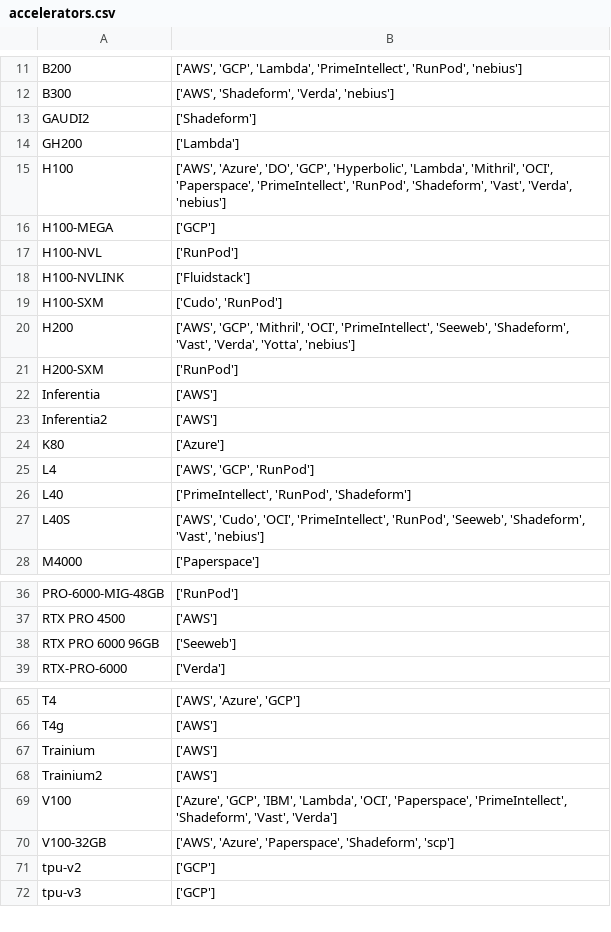
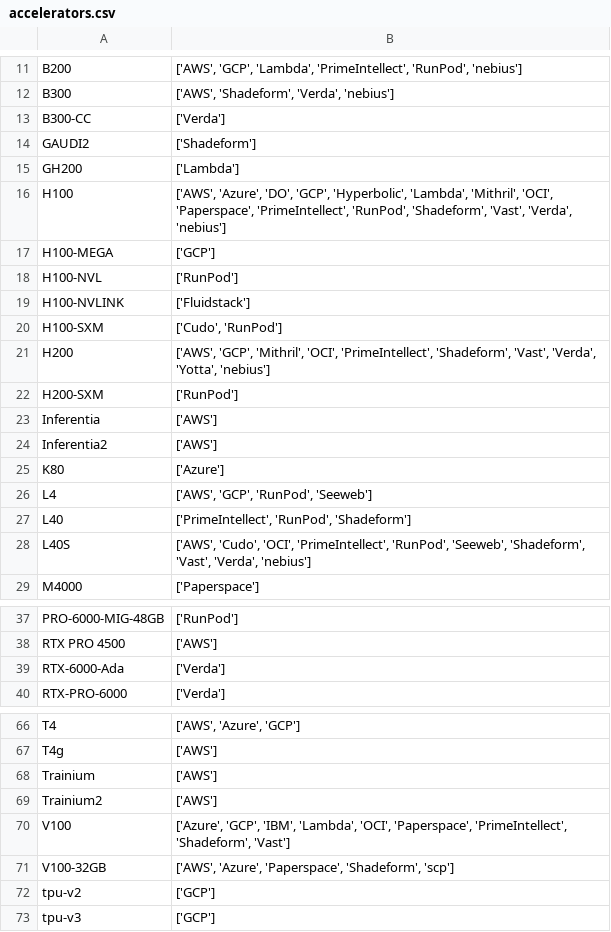
Before and after one commit to skypilot-org/skypilot-catalog, a CSV file: catalogs/v8/common/accelerators.csv, drawn as a sheet; only a part is shown, gaps mark what is left out.

```diff
--- a/catalogs/v8/common/accelerators.csv
+++ b/catalogs/v8/common/accelerators.csv
@@ -12,2 +12,3 @@ B200,"['AWS', 'GCP', 'Lambda', 'PrimeIntellect', 'RunPod', 'nebius']"
 B300,"['AWS', 'Shadeform', 'Verda', 'nebius']"
+B300-CC,['Verda']
 GAUDI2,['Shadeform']
@@ -19,3 +20,3 @@ H100-NVLINK,['Fluidstack']
 H100-SXM,"['Cudo', 'RunPod']"
-H200,"['AWS', 'GCP', 'Mithril', 'OCI', 'PrimeIntellect', 'Seeweb', 'Shadeform', 'Vast', 'Verda', 'Yotta', 'nebius']"
+H200,"['AWS', 'GCP', 'Mithril', 'OCI', 'PrimeIntellect', 'Shadeform', 'Vast', 'Verda', 'Yotta', 'nebius']"
 H200-SXM,['RunPod']
@@ -24,5 +25,5 @@ Inferentia2,['AWS']
 K80,['Azure']
-L4,"['AWS', 'GCP', 'RunPod']"
+L4,"['AWS', 'GCP', 'RunPod', 'Seeweb']"
 L40,"['PrimeIntellect', 'RunPod', 'Shadeform']"
-L40S,"['AWS', 'Cudo', 'OCI', 'PrimeIntellect', 'RunPod', 'Seeweb', 'Shadeform', 'Vast', 'nebius']"
+L40S,"['AWS', 'Cudo', 'OCI', 'PrimeIntellect', 'RunPod', 'Seeweb', 'Shadeform', 'Vast', 'Verda', 'nebius']"
 M4000,['Paperspace']
@@ -37,3 +38,3 @@ PRO-6000-MIG-48GB,['RunPod']
 RTX PRO 4500,['AWS']
-RTX PRO 6000 96GB,['Seeweb']
+RTX-6000-Ada,['Verda']
 RTX-PRO-6000,['Verda']
@@ -68,3 +69,3 @@ Trainium,['AWS']
 Trainium2,['AWS']
-V100,"['Azure', 'GCP', 'IBM', 'Lambda', 'OCI', 'Paperspace', 'PrimeIntellect', 'Shadeform', 'Vast', 'Verda']"
+V100,"['Azure', 'GCP', 'IBM', 'Lambda', 'OCI', 'Paperspace', 'PrimeIntellect', 'Shadeform', 'Vast']"
 V100-32GB,"['AWS', 'Azure', 'Paperspace', 'Shadeform', 'scp']"
```
